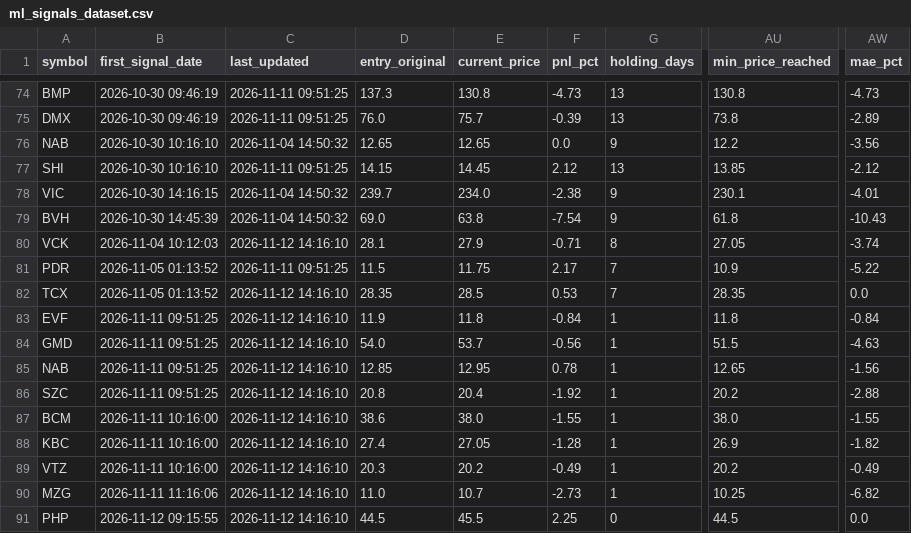
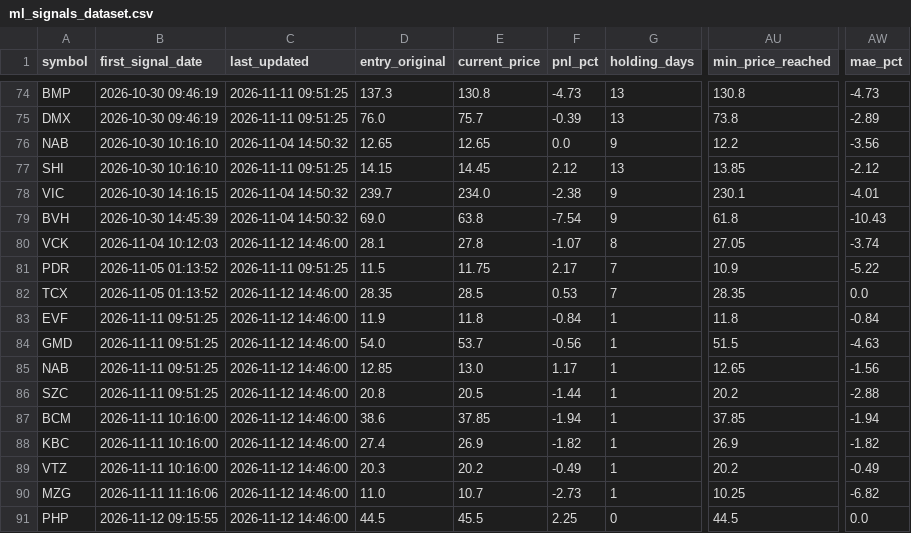
Before and after one commit to DaniNguyen2509/Neiro-Stock-VN, a CSV file: data/ml_signals_dataset.csv, drawn as a sheet; only a part is shown, gaps mark what is left out; the diff names each change by its address in the sheet, - before the commit and + after, or states it on an @@ line.

```diff
--- a/data/ml_signals_dataset.csv
+++ b/data/ml_signals_dataset.csv
-C80 (last_updated): 2026-11-12 14:16:10
+C80 (last_updated): 2026-11-12 14:46:00
-E80 (current_price): 27.9
+E80 (current_price): 27.8
-F80 (pnl_pct): -0.71
+F80 (pnl_pct): -1.07
-C82:C91 (last_updated): 2026-11-12 14:16:10
+C82:C91 (last_updated): 2026-11-12 14:46:00
-E85 (current_price): 12.95
+E85 (current_price): 13.0
-F85 (pnl_pct): 0.78
+F85 (pnl_pct): 1.17
-E86 (current_price): 20.4
+E86 (current_price): 20.5
-F86 (pnl_pct): -1.92
+F86 (pnl_pct): -1.44
-E87 (current_price): 38.0
+E87 (current_price): 37.85
-F87 (pnl_pct): -1.55
+F87 (pnl_pct): -1.94
-AU87 (min_price_reached): 38.0
+AU87 (min_price_reached): 37.85
-AW87 (mae_pct): -1.55
+AW87 (mae_pct): -1.94
-E88 (current_price): 27.05
+E88 (current_price): 26.9
-F88 (pnl_pct): -1.28
+F88 (pnl_pct): -1.82
```
Also changed, not shown: 6 other files.
